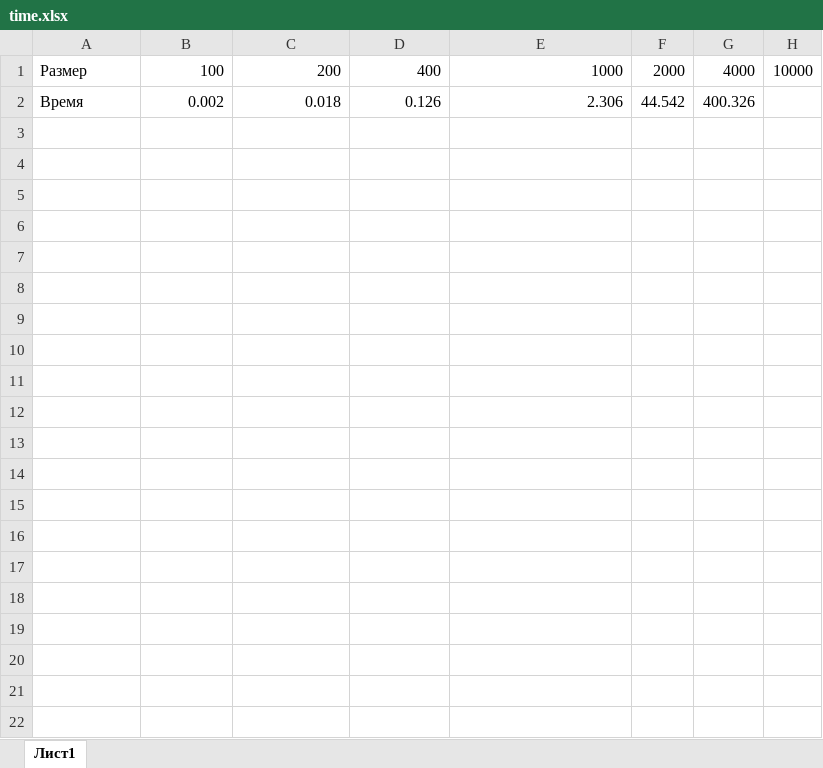
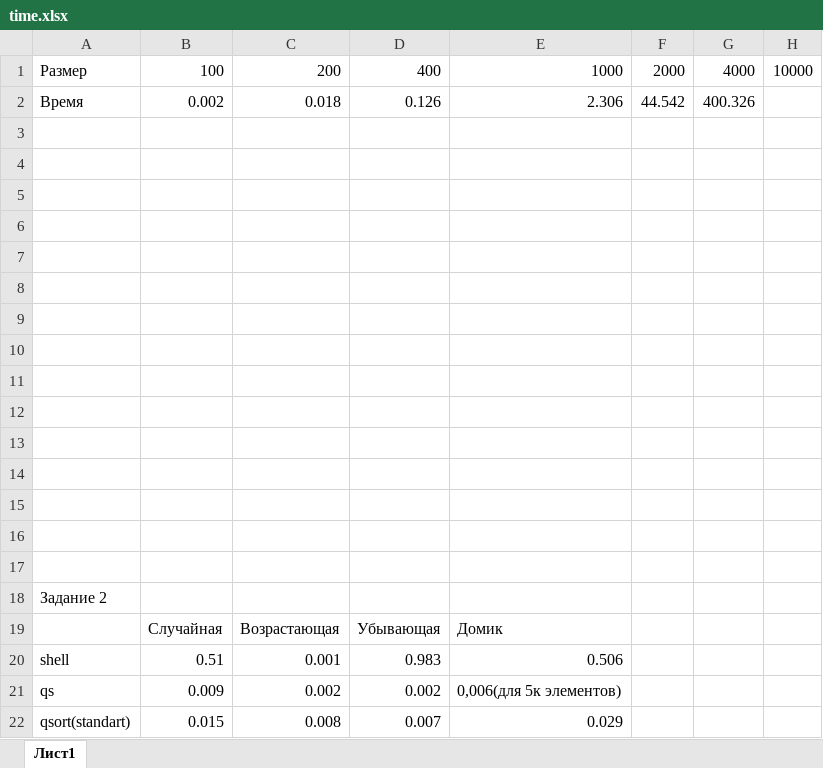
Before and after one commit to xex123/2lab, an Excel workbook: time.xlsx, sheet Лист1, drawn as a sheet; values as stored, in another font and other column widths than the file's, no borders; charts and pictures not drawn; the diff names each change by its address in the sheet, - before the commit and + after, or states it on an @@ line.

Commit message:
2 задача

```diff
--- a/time.xlsx (sheet Лист1)
+++ b/time.xlsx (sheet Лист1)
+row 3: (empty)
+row 4: (empty)
+row 5: (empty)
+row 6: (empty)
+row 7: (empty)
+row 8: (empty)
+row 9: (empty)
+row 10: (empty)
+row 11: (empty)
+row 12: (empty)
+row 13: (empty)
+row 14: (empty)
+row 15: (empty)
+row 16: (empty)
+row 17: (empty)
+row 18: Задание 2
+row 19:  | Случайная | Возрастающая | Убывающая | Домик
+row 20: shell | 0.51 | 0.001 | 0.983 | 0.506
+row 21: qs | 0.009 | 0.002 | 0.002 | 0,006(для 5к элементов)
+row 22: qsort(standart) | 0.015 | 0.008 | 0.007 | 0.029
```
